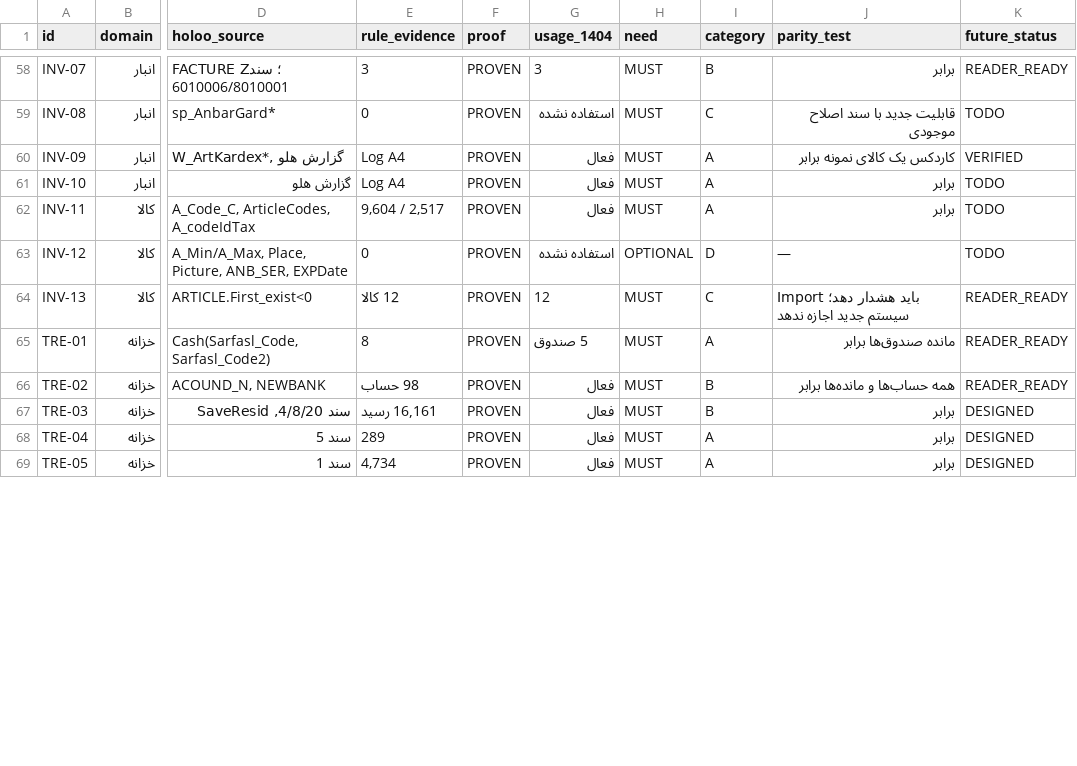
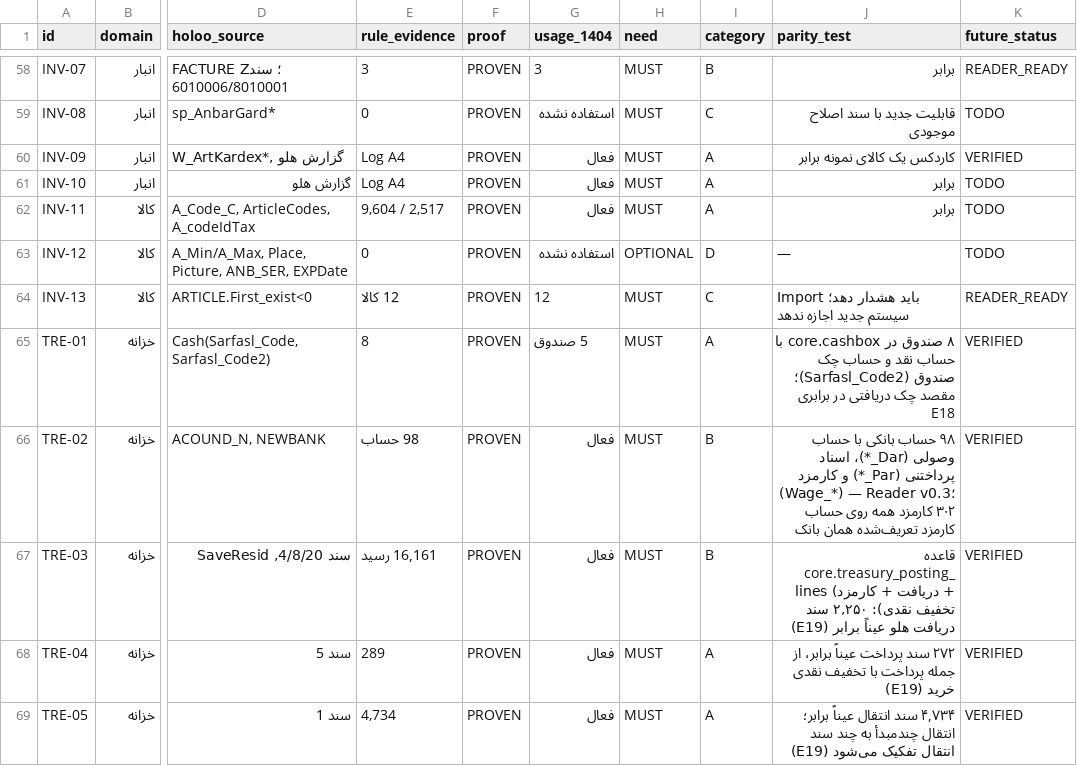
Before and after one commit to alishiravi40-a11y/-, a CSV file: reverse_engineering/hesabdari_rasmi/compatibility/holoo_compatibility_matrix.csv, drawn as a sheet; only a part is shown, gaps mark what is left out; the diff covers the shown part only; the diff names each change by its address in the sheet, - before the commit and + after, or states it on an @@ line.

```diff
--- a/reverse_engineering/hesabdari_rasmi/compatibility/holoo_compatibility_matrix.csv
+++ b/reverse_engineering/hesabdari_rasmi/compatibility/holoo_compatibility_matrix.csv
-J65 (parity_test): مانده صندوق‌ها برابر
+J65 (parity_test): ۸ صندوق در core.cashbox با حساب نقد و حساب چک صندوق (Sarfasl_Code2)؛ مقصد چک دریافتی در برابری E18
-K65:K66 (future_status): READER_READY
+K65:K66 (future_status): VERIFIED
-J66 (parity_test): همه حساب‌ها و مانده‌ها برابر
+J66 (parity_test): ۹۸ حساب بانکی با حساب وصولی (Dar_*)، اسناد پرداختنی (Par_*) و کارمزد (Wage_*) — Reader v0.3؛ ۳۰۲ کارمزد همه روی حساب کارمزد تعریف‌شده همان بانک
-J67 (parity_test): برابر
+J67 (parity_test): قاعده core.treasury_posting_lines (دریافت + کارمزد + تخفیف نقدی): ۲,۲۵۰ سند دریافت هلو عیناً برابر (E19)
-K67:K69 (future_status): DESIGNED
+K67:K69 (future_status): VERIFIED
-J68 (parity_test): برابر
+J68 (parity_test): ۲۷۲ سند پرداخت عیناً برابر، از جمله پرداخت با تخفیف نقدی خرید (E19)
-J69 (parity_test): برابر
+J69 (parity_test): ۴,۷۳۴ سند انتقال عیناً برابر؛ انتقال چندمبدأ به چند سند انتقال تفکیک می‌شود (E19)
```
Also changed, not shown: 14 edited cells elsewhere in this file, 17 other files.
